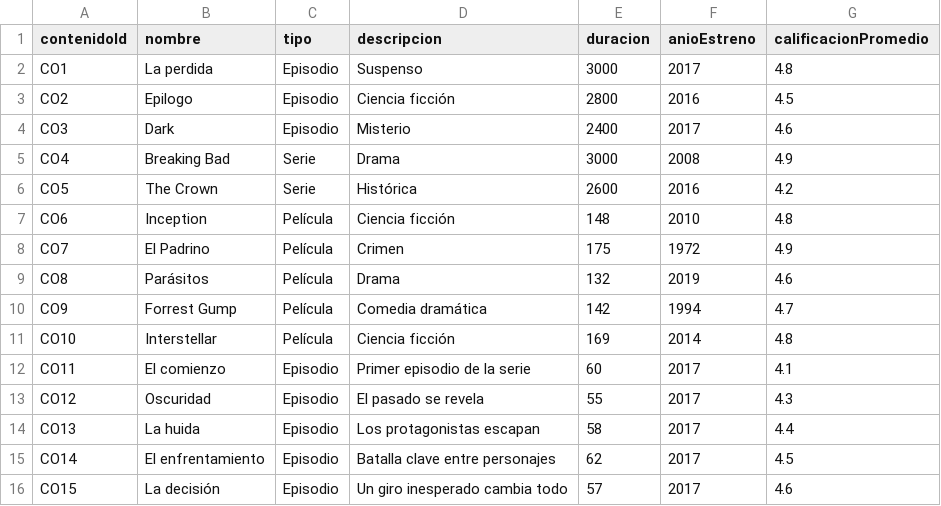
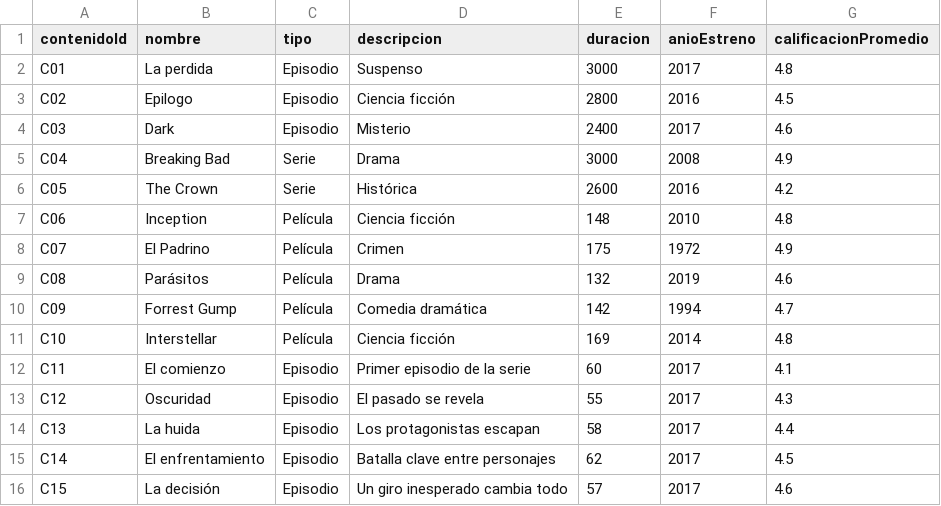
Before and after one commit to KeFra06/BD.-GRAFOS-NODE-JS, a CSV file: contenido.csv, drawn as a sheet.

Commit message:
Update contenido.csv

```diff
--- a/contenido.csv
+++ b/contenido.csv
@@ -1,16 +1,16 @@
 contenidoId,nombre,tipo,descripcion,duracion,anioEstreno,calificacionPromedio
-CO1,La perdida,Episodio,Suspenso,3000,2017,4.8
-CO2,Epilogo,Episodio,Ciencia ficción,2800,2016,4.5
-CO3,Dark,Episodio,Misterio,2400,2017,4.6
-CO4,Breaking Bad,Serie,Drama,3000,2008,4.9
-CO5,The Crown,Serie,Histórica,2600,2016,4.2
-CO6,Inception,Película,Ciencia ficción,148,2010,4.8
-CO7,El Padrino,Película,Crimen,175,1972,4.9
-CO8,Parásitos,Película,Drama,132,2019,4.6
-CO9,Forrest Gump,Película,Comedia dramática,142,1994,4.7
-CO10,Interstellar,Película,Ciencia ficción,169,2014,4.8
-CO11,El comienzo,Episodio,Primer episodio de la serie,60,2017,4.1
-CO12,Oscuridad,Episodio,El pasado se revela,55,2017,4.3
-CO13,La huida,Episodio,Los protagonistas escapan,58,2017,4.4
-CO14,El enfrentamiento,Episodio,Batalla clave entre personajes,62,2017,4.5
-CO15,La decisión,Episodio,Un giro inesperado cambia todo,57,2017,4.6
+C01,La perdida,Episodio,Suspenso,3000,2017,4.8
+C02,Epilogo,Episodio,Ciencia ficción,2800,2016,4.5
+C03,Dark,Episodio,Misterio,2400,2017,4.6
+C04,Breaking Bad,Serie,Drama,3000,2008,4.9
+C05,The Crown,Serie,Histórica,2600,2016,4.2
+C06,Inception,Película,Ciencia ficción,148,2010,4.8
+C07,El Padrino,Película,Crimen,175,1972,4.9
+C08,Parásitos,Película,Drama,132,2019,4.6
+C09,Forrest Gump,Película,Comedia dramática,142,1994,4.7
+C10,Interstellar,Película,Ciencia ficción,169,2014,4.8
+C11,El comienzo,Episodio,Primer episodio de la serie,60,2017,4.1
+C12,Oscuridad,Episodio,El pasado se revela,55,2017,4.3
+C13,La huida,Episodio,Los protagonistas escapan,58,2017,4.4
+C14,El enfrentamiento,Episodio,Batalla clave entre personajes,62,2017,4.5
+C15,La decisión,Episodio,Un giro inesperado cambia todo,57,2017,4.6
```
